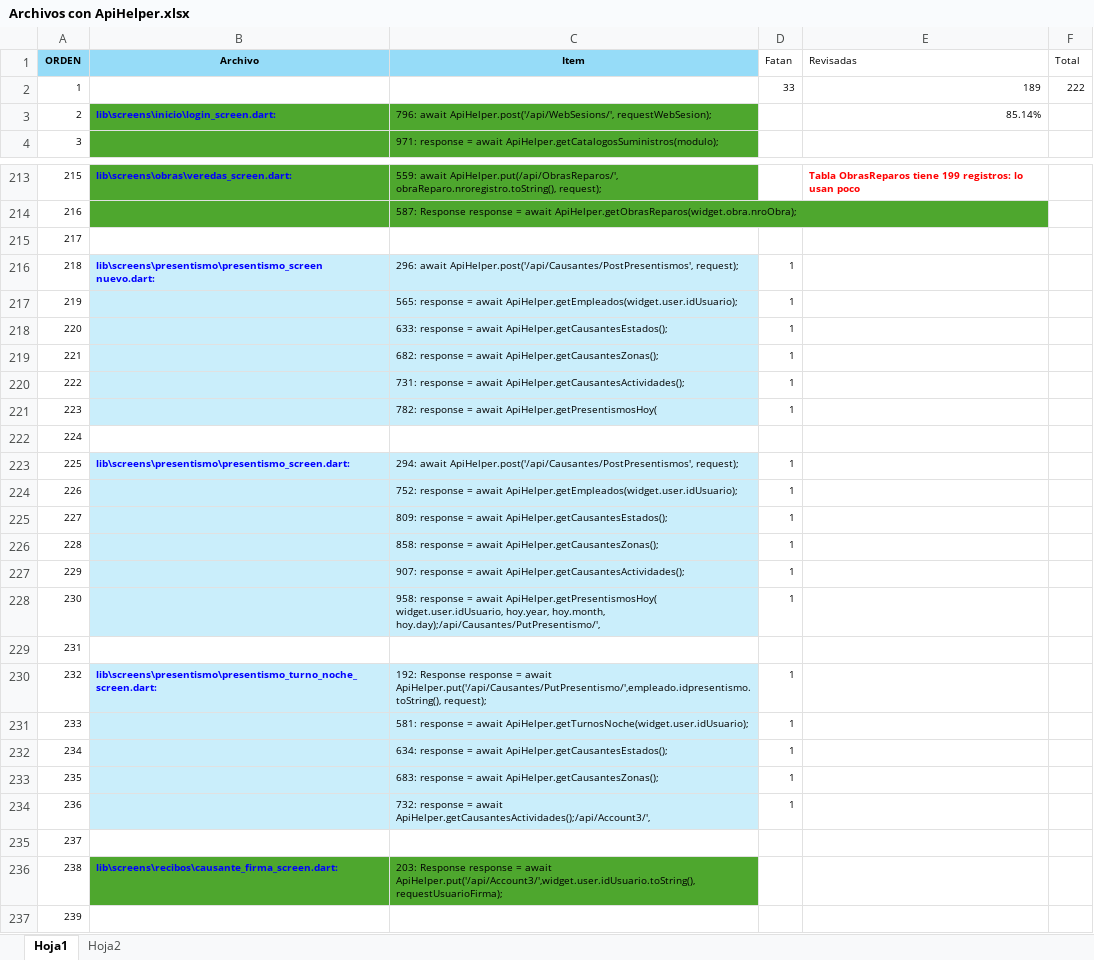
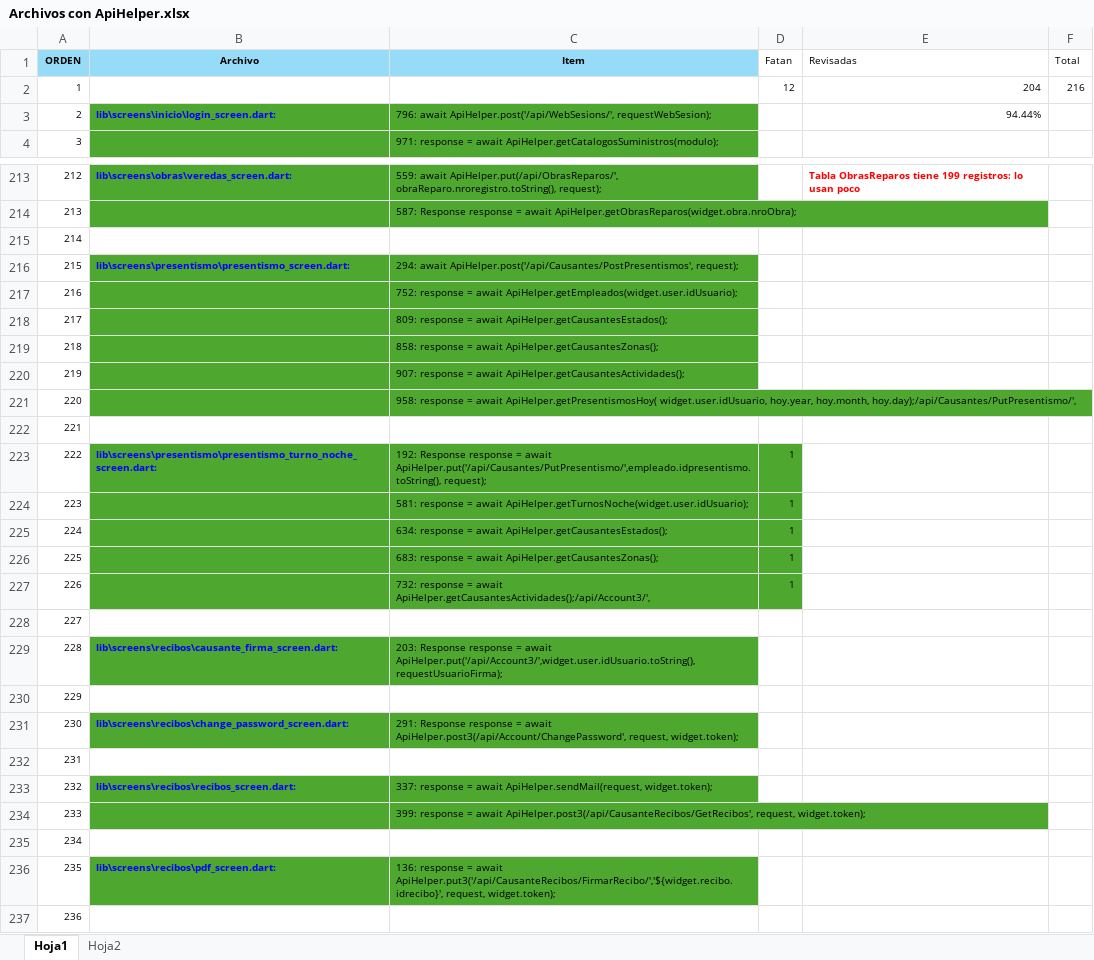
Before and after one commit to LuisPulenta/Rowing_App, an Excel workbook: Excel/Archivos con ApiHelper.xlsx, sheet Hoja1, drawn as a sheet; only a part is shown, gaps mark what is left out; the shorter side is filled out with more unchanged rows; values as stored, in another font and other column widths than the file's, no borders; removed rows and columns are numbered as before the commit, all else as after; the diff covers the shown part only; the diff names each change by its address in the sheet, - before the commit and + after, or states it on an @@ line.

```diff
--- a/Excel/Archivos con ApiHelper.xlsx (sheet Hoja1)
+++ b/Excel/Archivos con ApiHelper.xlsx (sheet Hoja1)
-row 2: 1 |  |  | 33 | 189 | 222
+row 2: 1 |  |  | 12 | 204 | 216
-E3 (Revisadas): 85.14%
+E3 (Revisadas): 94.44%
@@ column A (ORDEN) renumbered from row 155 down @@
-row 216: 218 | lib\screens\presentismo\presentismo_screen nuevo.dart: | 296: await ApiHelper.post('/api/Causantes/PostPresentismos', request); | 1
-row 217: 219 |  | 565: response = await ApiHelper.getEmpleados(widget.user.idUsuario); | 1
-row 218: 220 |  | 633: response = await ApiHelper.getCausantesEstados(); | 1
-row 219: 221 |  | 682: response = await ApiHelper.getCausantesZonas(); | 1
-row 220: 222 |  | 731: response = await ApiHelper.getCausantesActividades(); | 1
-row 221: 223 |  | 782: response = await ApiHelper.getPresentismosHoy( | 1
-row 222: 224
-B216:C221 fill: #CAEEFB
+B216:C221 fill: #4EA72E
-D216:D221 (Fatan): 1
+D216:D221 (Fatan): (empty)
-B223:C227 fill: #CAEEFB
+B223:C227 fill: #4EA72E
-D223:D227 fill: none
+D223:D227 fill: #4EA72E
```
Also changed, not shown: 11 edited cells and cell formats elsewhere in this sheet, formulas that keep their value, 4 other files.
